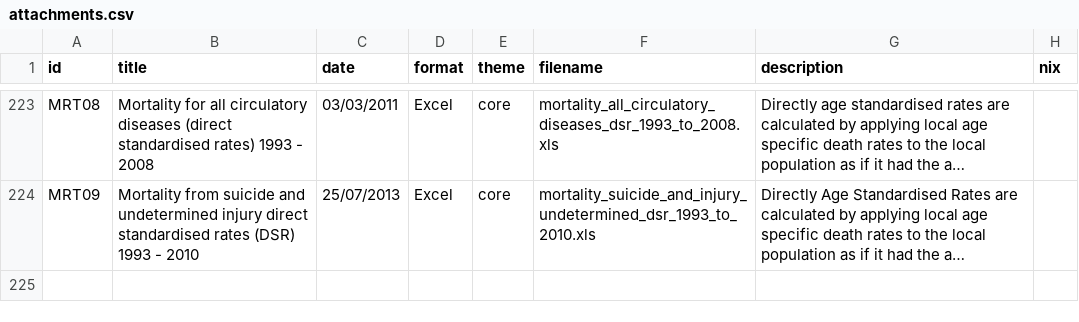
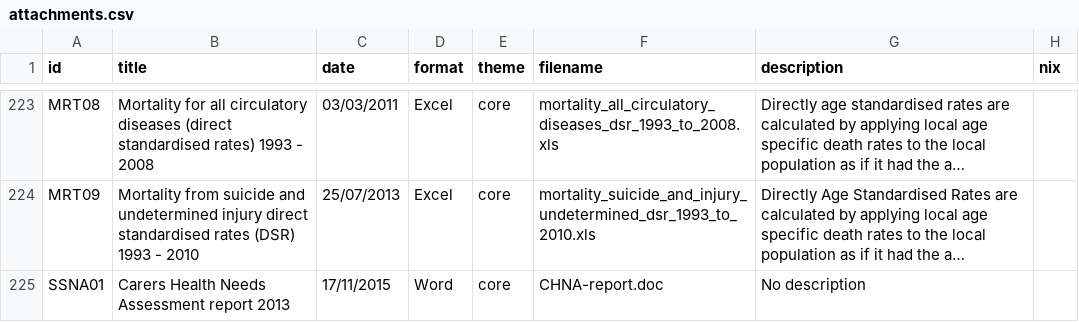
Before and after one commit to WS-JSNA/ws-jsna-netlify, a CSV file: _data/attachments.csv, drawn as a sheet; only a part is shown, gaps mark what is left out; long unchanged cells end in …; the diff names each change by its address in the sheet, - before the commit and + after, or states it on an @@ line.

```diff
--- a/_data/attachments.csv
+++ b/_data/attachments.csv
+row 225: SSNA01 | Carers Health Needs Assessment report 2013 | 17/11/2015 | Word | core | CHNA-report.doc | No description
```
Also changed, not shown: 10 other files.
